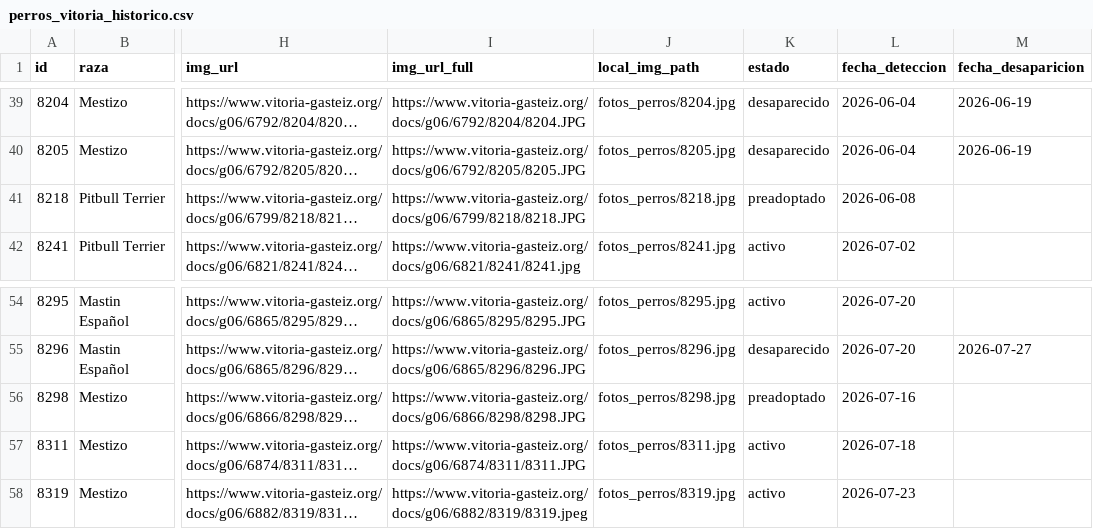
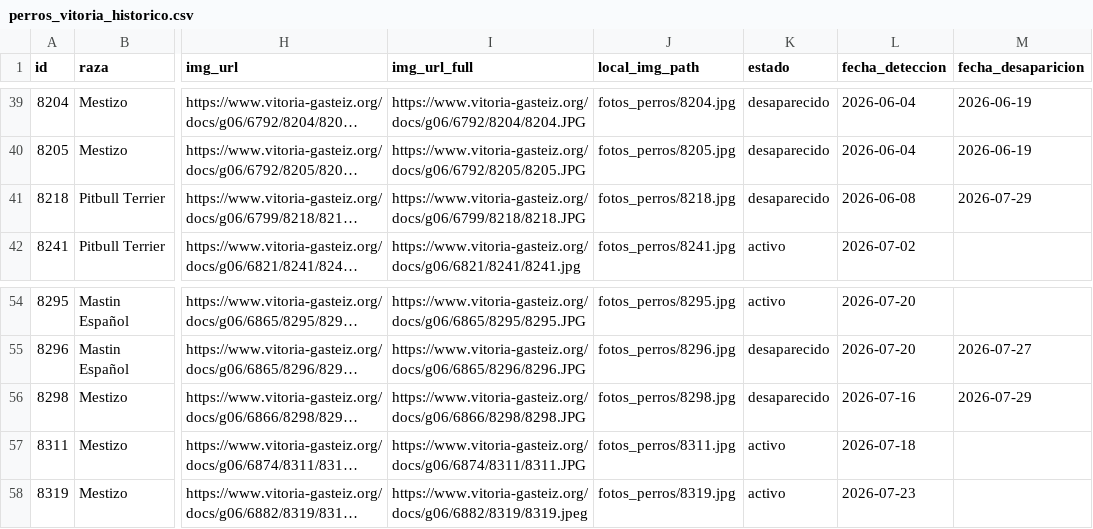
Before and after one commit to eortas/perros-gasteiz, a CSV file: perros_vitoria_historico.csv, drawn as a sheet; only a part is shown, gaps mark what is left out; long unchanged cells end in …; the diff names each change by its address in the sheet, - before the commit and + after, or states it on an @@ line.

```diff
--- a/perros_vitoria_historico.csv
+++ b/perros_vitoria_historico.csv
-K41 (estado): preadoptado
+K41 (estado): desaparecido
-M41 (fecha_desaparicion): (empty)
+M41 (fecha_desaparicion): 2026-07-29
-K56 (estado): preadoptado
+K56 (estado): desaparecido
-M56 (fecha_desaparicion): (empty)
+M56 (fecha_desaparicion): 2026-07-29
```
